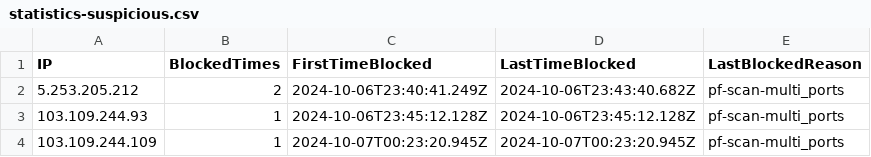
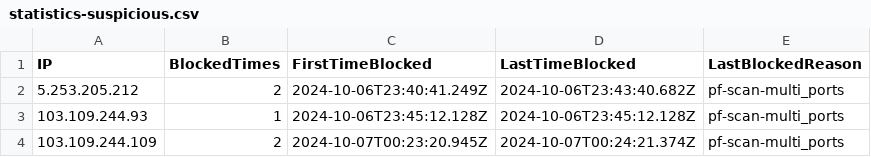
Before and after one commit to zerneo85/Homelab-Configuration-Documentation, a CSV file: config/statistics-suspicious.csv, drawn as a sheet.

Commit message:
Update statistics suspicious

```diff
--- a/config/statistics-suspicious.csv
+++ b/config/statistics-suspicious.csv
@@ -3,2 +3,2 @@ IP,BlockedTimes,FirstTimeBlocked,LastTimeBlocked,LastBlockedReason
 103.109.244.93,1,2024-10-06T23:45:12.128Z,2024-10-06T23:45:12.128Z,pf-scan-multi_ports
-103.109.244.109,1,2024-10-07T00:23:20.945Z,2024-10-07T00:23:20.945Z,pf-scan-multi_ports
+103.109.244.109,2,2024-10-07T00:23:20.945Z,2024-10-07T00:24:21.374Z,pf-scan-multi_ports
```
